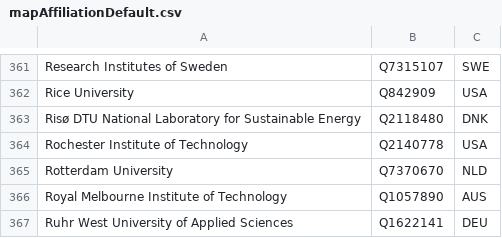
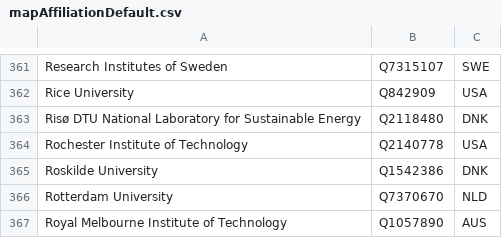
Before and after one commit to sven-mayer/chi-statistics, a CSV file: utils/mapAffiliationDefault.csv, drawn as a sheet; only a part is shown, gaps mark what is left out; the shorter side is filled out with more unchanged rows.

Commit message:
added default affiliation

```diff
--- a/utils/mapAffiliationDefault.csv
+++ b/utils/mapAffiliationDefault.csv
@@ -364,2 +364,3 @@ Risø DTU National Laboratory for Sustainable Energy,Q2118480,DNK
 Rochester Institute of Technology,Q2140778,USA
+Roskilde University,Q1542386,DNK
 Rotterdam University,Q7370670,NLD
```
